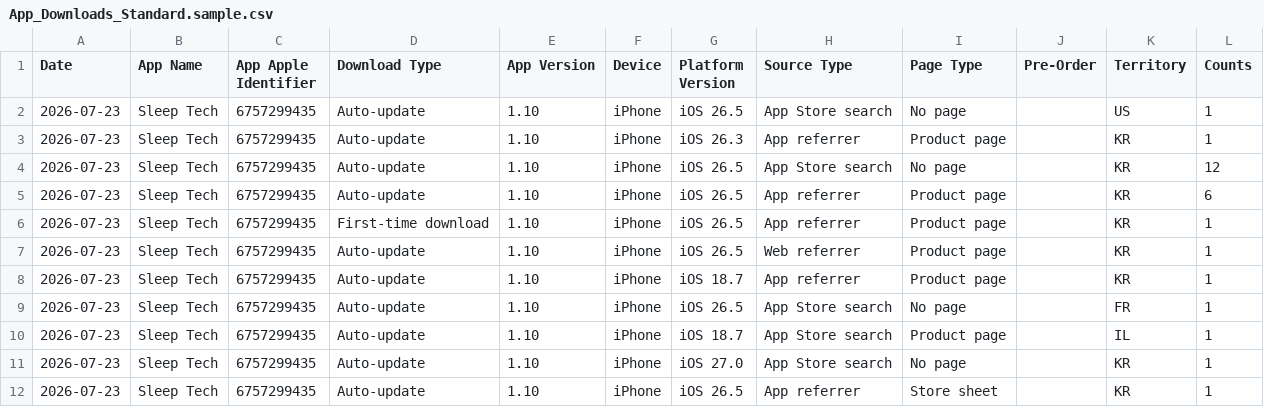
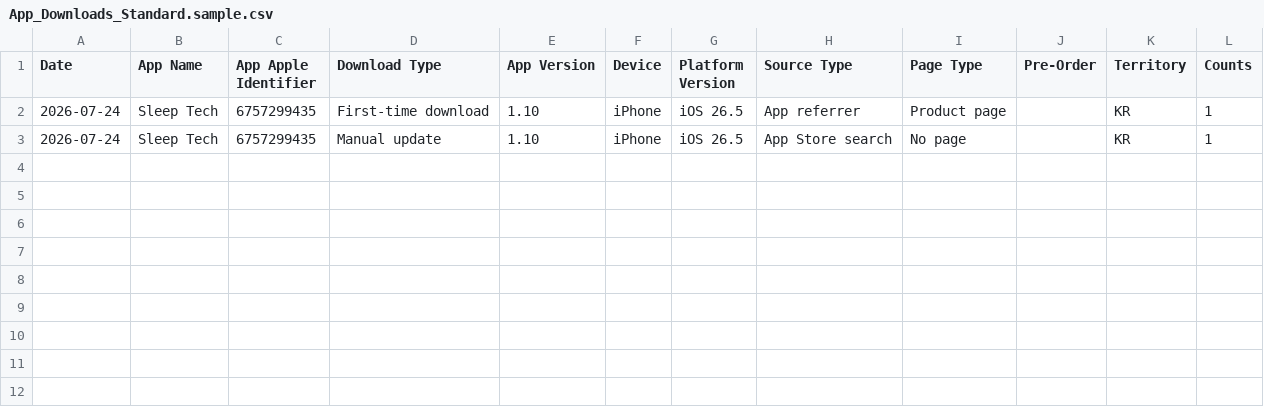
Before and after one commit to workingtomkwak-cmd/sleeptech-dashboard, a CSV file: data/raw/App_Downloads_Standard.sample.csv, drawn as a sheet.

```diff
--- a/data/raw/App_Downloads_Standard.sample.csv
+++ b/data/raw/App_Downloads_Standard.sample.csv
@@ -1,12 +1,3 @@
 Date	App Name	App Apple Identifier	Download Type	App Version	Device	Platform Version	Source Type	Page Type	Pre-Order	Territory	Counts
-2026-07-23	Sleep Tech	6757299435	Auto-update	1.10	iPhone	iOS 26.5	App Store search	No page		US	1
-2026-07-23	Sleep Tech	6757299435	Auto-update	1.10	iPhone	iOS 26.3	App referrer	Product page		KR	1
-2026-07-23	Sleep Tech	6757299435	Auto-update	1.10	iPhone	iOS 26.5	App Store search	No page		KR	12
-2026-07-23	Sleep Tech	6757299435	Auto-update	1.10	iPhone	iOS 26.5	App referrer	Product page		KR	6
-2026-07-23	Sleep Tech	6757299435	First-time download	1.10	iPhone	iOS 26.5	App referrer	Product page		KR	1
-2026-07-23	Sleep Tech	6757299435	Auto-update	1.10	iPhone	iOS 26.5	Web referrer	Product page		KR	1
-2026-07-23	Sleep Tech	6757299435	Auto-update	1.10	iPhone	iOS 18.7	App referrer	Product page		KR	1
-2026-07-23	Sleep Tech	6757299435	Auto-update	1.10	iPhone	iOS 26.5	App Store search	No page		FR	1
-2026-07-23	Sleep Tech	6757299435	Auto-update	1.10	iPhone	iOS 18.7	App Store search	Product page		IL	1
-2026-07-23	Sleep Tech	6757299435	Auto-update	1.10	iPhone	iOS 27.0	App Store search	No page		KR	1
-2026-07-23	Sleep Tech	6757299435	Auto-update	1.10	iPhone	iOS 26.5	App referrer	Store sheet		KR	1
+2026-07-24	Sleep Tech	6757299435	First-time download	1.10	iPhone	iOS 26.5	App referrer	Product page		KR	1
+2026-07-24	Sleep Tech	6757299435	Manual update	1.10	iPhone	iOS 26.5	App Store search	No page		KR	1
```
Also changed, not shown: data/raw/App_Store_Discovery_and_Engagement_Standard.sample.csv, 1 other file.
